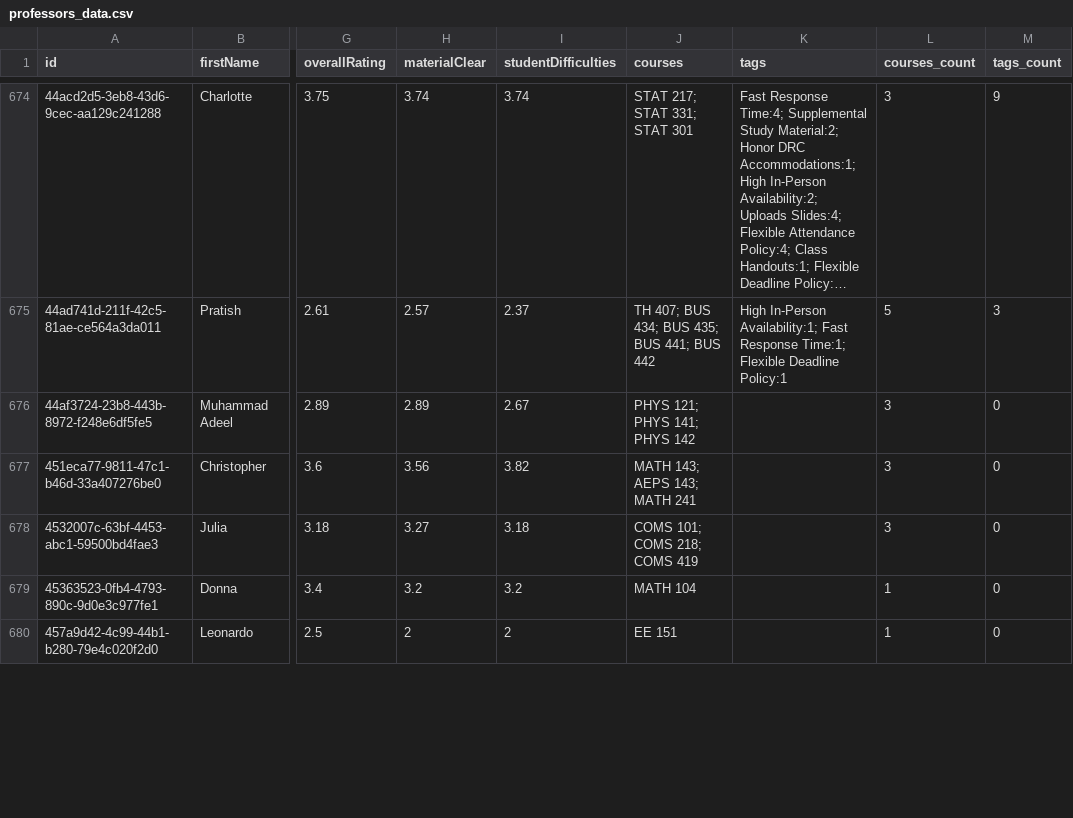
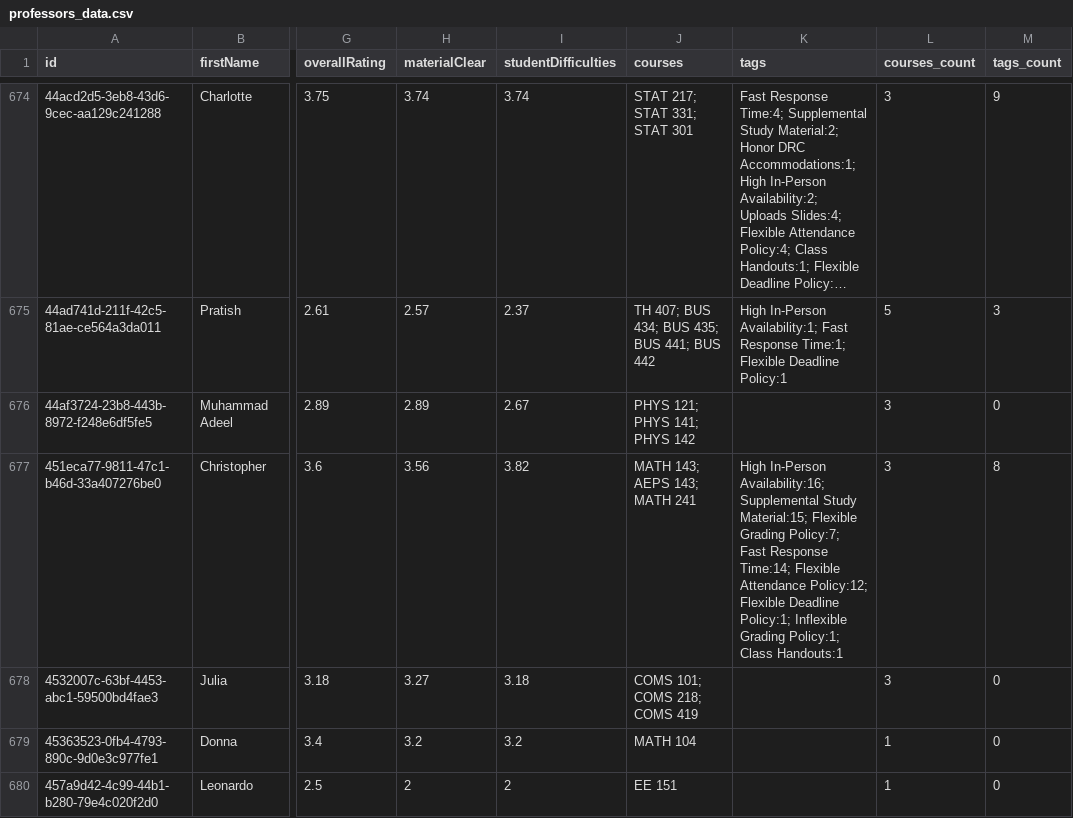
Before and after one commit to sreshtalluri/polyratings-data-collection, a CSV file: data/main/professors_data.csv, drawn as a sheet; only a part is shown, gaps mark what is left out; long unchanged cells end in …; the diff covers the shown part only; the diff names each change by its address in the sheet, - before the commit and + after, or states it on an @@ line.

```diff
--- a/data/main/professors_data.csv
+++ b/data/main/professors_data.csv
-K677 (tags): (empty)
+K677 (tags): High In-Person Availability:16; Supplemental Study Material:15; Flexible Grading Policy:7; Fast Response Time:14; Flexible Attendance Policy:12; Flexible Deadline Policy:1; Inflexible Grading Policy:1; Class Handouts:1
-M677 (tags_count): 0
+M677 (tags_count): 8
```
Also changed, not shown: 58 edited cells elsewhere in this file, data/main/department_summary.csv, data/main/professor_name_to_id.csv.
